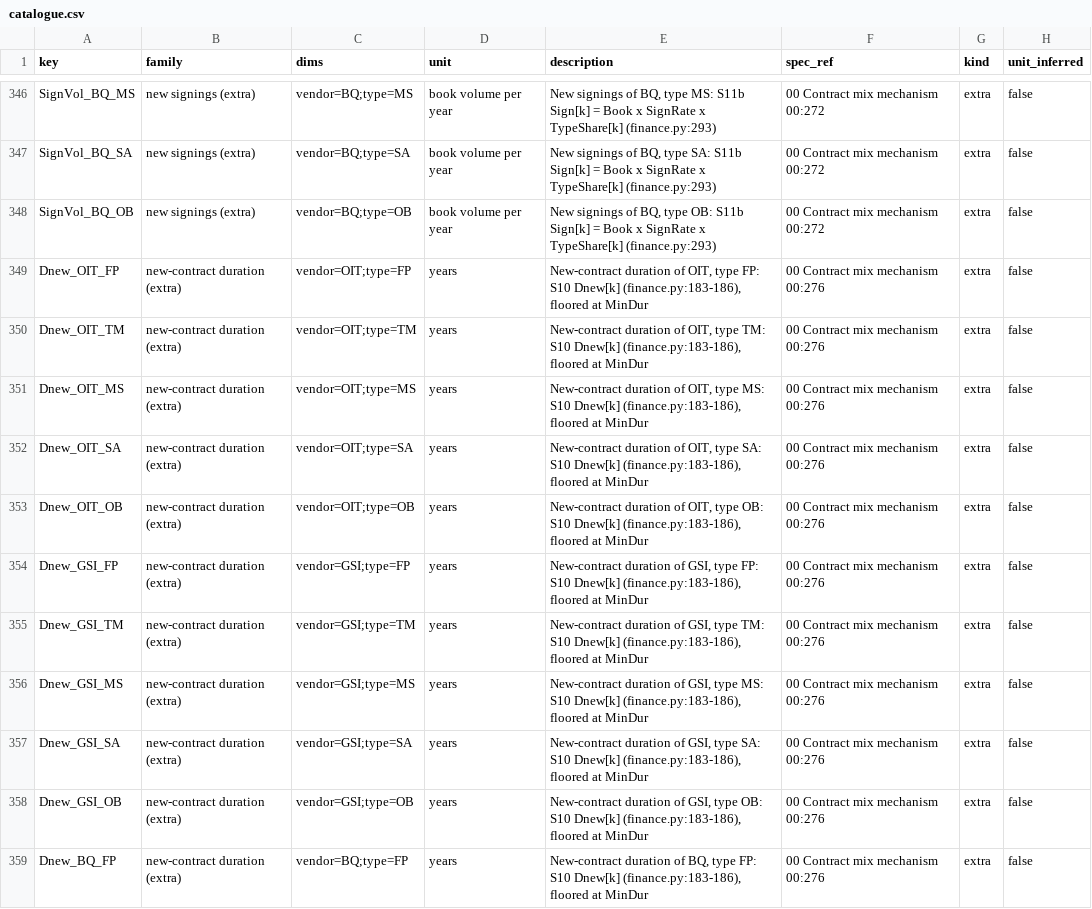
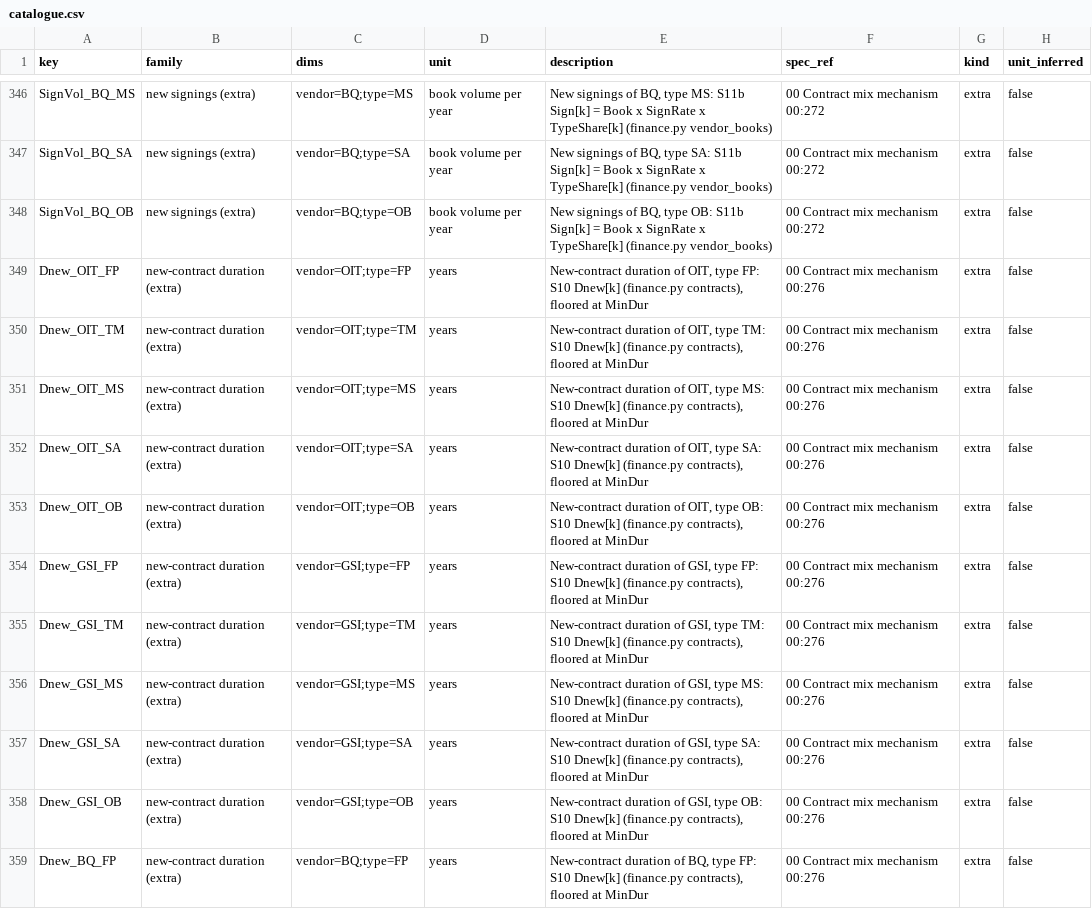
Before and after one commit to stravoris-tech/ai-it-labour-sim, a CSV file: src/aisim/data/catalogue.csv, drawn as a sheet; only a part is shown, gaps mark what is left out; the diff covers the shown part only; the diff names each change by its address in the sheet, - before the commit and + after, or states it on an @@ line.

```diff
--- a/src/aisim/data/catalogue.csv
+++ b/src/aisim/data/catalogue.csv
-E346 (description): …x TypeShare[k] (finance.py:293)
+E346 (description): …x TypeShare[k] (finance.py vendor_books)
-E347 (description): …x TypeShare[k] (finance.py:293)
+E347 (description): …x TypeShare[k] (finance.py vendor_books)
-E348 (description): …x TypeShare[k] (finance.py:293)
+E348 (description): …x TypeShare[k] (finance.py vendor_books)
-E349 (description): …S10 Dnew[k] (finance.py:183-186), floored at…
+E349 (description): …S10 Dnew[k] (finance.py contracts), floored at…
-E350 (description): …S10 Dnew[k] (finance.py:183-186), floored at…
+E350 (description): …S10 Dnew[k] (finance.py contracts), floored at…
-E351 (description): …S10 Dnew[k] (finance.py:183-186), floored at…
+E351 (description): …S10 Dnew[k] (finance.py contracts), floored at…
-E352 (description): …S10 Dnew[k] (finance.py:183-186), floored at…
+E352 (description): …S10 Dnew[k] (finance.py contracts), floored at…
-E353 (description): …S10 Dnew[k] (finance.py:183-186), floored at…
+E353 (description): …S10 Dnew[k] (finance.py contracts), floored at…
-E354 (description): …S10 Dnew[k] (finance.py:183-186), floored at…
+E354 (description): …S10 Dnew[k] (finance.py contracts), floored at…
-E355 (description): …S10 Dnew[k] (finance.py:183-186), floored at…
+E355 (description): …S10 Dnew[k] (finance.py contracts), floored at…
-E356 (description): …S10 Dnew[k] (finance.py:183-186), floored at…
+E356 (description): …S10 Dnew[k] (finance.py contracts), floored at…
-E357 (description): …S10 Dnew[k] (finance.py:183-186), floored at…
+E357 (description): …S10 Dnew[k] (finance.py contracts), floored at…
-E358 (description): …S10 Dnew[k] (finance.py:183-186), floored at…
+E358 (description): …S10 Dnew[k] (finance.py contracts), floored at…
-E359 (description): …S10 Dnew[k] (finance.py:183-186), floored at…
+E359 (description): …S10 Dnew[k] (finance.py contracts), floored at…
```
Also changed, not shown: 87 edited cells elsewhere in this file, 14 other files.
